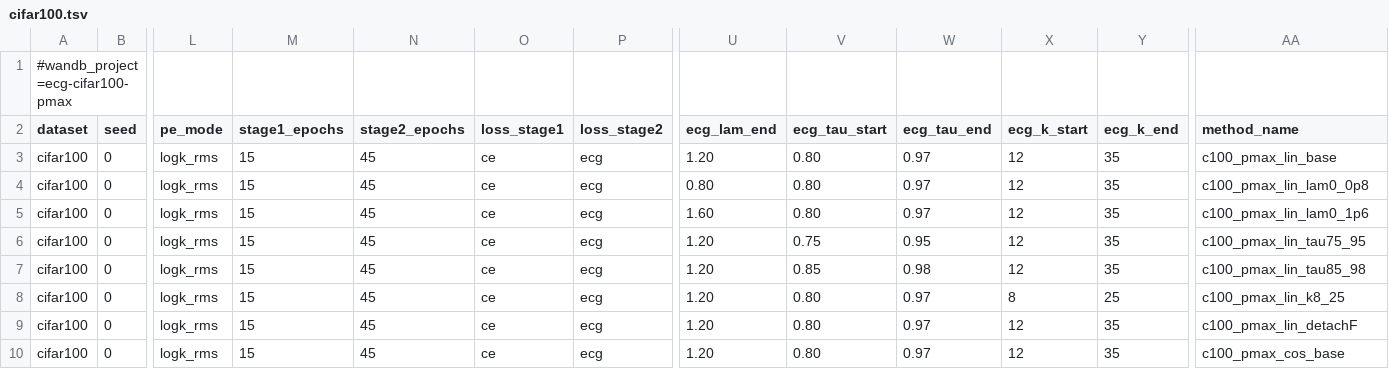
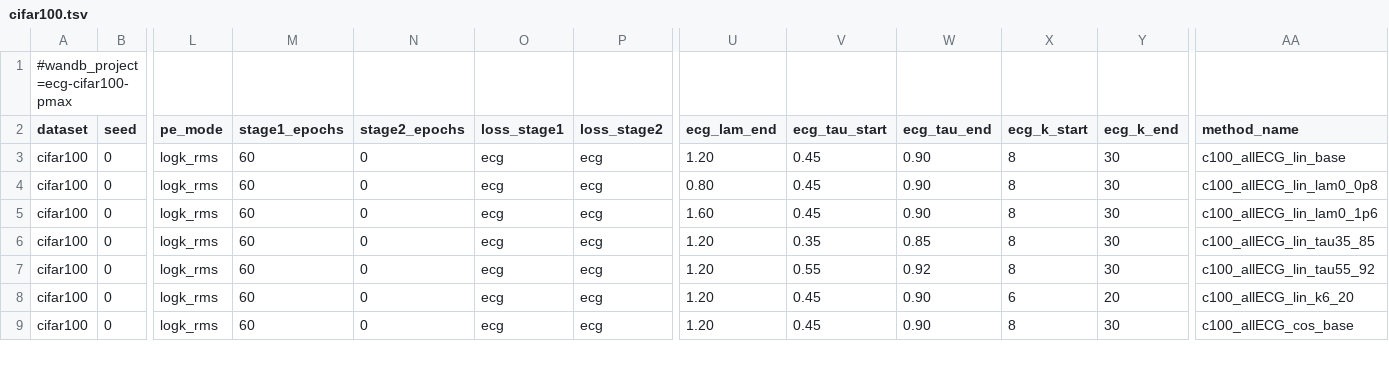
Before and after one commit to zhelianl-zl/ECG_Loss, a TSV file: sweeps/cifar100.tsv, drawn as a sheet; only a part is shown, gaps mark what is left out; removed rows and columns are numbered as before the commit, all else as after; rows hold the shown columns only; the diff covers the shown part only; the diff names each change by its address in the sheet, - before the commit and + after, or states it on an @@ line.

```diff
--- a/sweeps/cifar100.tsv
+++ b/sweeps/cifar100.tsv
-M3:M8 (stage1_epochs): 15
+M3:M8 (stage1_epochs): 60
-N3:N8 (stage2_epochs): 45
+N3:N8 (stage2_epochs): 0
-O3:O8 (loss_stage1): ce
+O3:O8 (loss_stage1): ecg
-V3:V5 (ecg_tau_start): 0.80
+V3:V5 (ecg_tau_start): 0.45
-W3:W5 (ecg_tau_end): 0.97
+W3:W5 (ecg_tau_end): 0.90
-X3:X7 (ecg_k_start): 12
+X3:X7 (ecg_k_start): 8
-Y3:Y7 (ecg_k_end): 35
+Y3:Y7 (ecg_k_end): 30
-AA3 (method_name): c100_pmax_lin_base
+AA3 (method_name): c100_allECG_lin_base
-AA4 (method_name): c100_pmax_lin_lam0_0p8
+AA4 (method_name): c100_allECG_lin_lam0_0p8
-AA5 (method_name): c100_pmax_lin_lam0_1p6
+AA5 (method_name): c100_allECG_lin_lam0_1p6
-V6 (ecg_tau_start): 0.75
+V6 (ecg_tau_start): 0.35
-W6 (ecg_tau_end): 0.95
+W6 (ecg_tau_end): 0.85
-AA6 (method_name): c100_pmax_lin_tau75_95
+AA6 (method_name): c100_allECG_lin_tau35_85
-V7 (ecg_tau_start): 0.85
+V7 (ecg_tau_start): 0.55
-W7 (ecg_tau_end): 0.98
+W7 (ecg_tau_end): 0.92
-AA7 (method_name): c100_pmax_lin_tau85_98
+AA7 (method_name): c100_allECG_lin_tau55_92
-V8 (ecg_tau_start): 0.80
+V8 (ecg_tau_start): 0.45
-W8 (ecg_tau_end): 0.97
+W8 (ecg_tau_end): 0.90
-X8 (ecg_k_start): 8
+X8 (ecg_k_start): 6
-Y8 (ecg_k_end): 25
+Y8 (ecg_k_end): 20
-AA8 (method_name): c100_pmax_lin_k8_25
+AA8 (method_name): c100_allECG_lin_k6_20
-row 9: cifar100 | 0 | logk_rms | 15 | 45 | ce | ecg | 1.20 | 0.80 | 0.97 | 12 | 35 | c100_pmax_lin_detachF
-M9 (stage1_epochs): 15
+M9 (stage1_epochs): 60
-N9 (stage2_epochs): 45
+N9 (stage2_epochs): 0
-O9 (loss_stage1): ce
+O9 (loss_stage1): ecg
-V9 (ecg_tau_start): 0.80
+V9 (ecg_tau_start): 0.45
-W9 (ecg_tau_end): 0.97
+W9 (ecg_tau_end): 0.90
-X9 (ecg_k_start): 12
+X9 (ecg_k_start): 8
-Y9 (ecg_k_end): 35
+Y9 (ecg_k_end): 30
-AA9 (method_name): c100_pmax_cos_base
+AA9 (method_name): c100_allECG_cos_base
```
Also changed, not shown: 12 edited cells elsewhere in this file, sweeps/cifar10.tsv, sweeps/imageNet1k.tsv, 3 other files.
